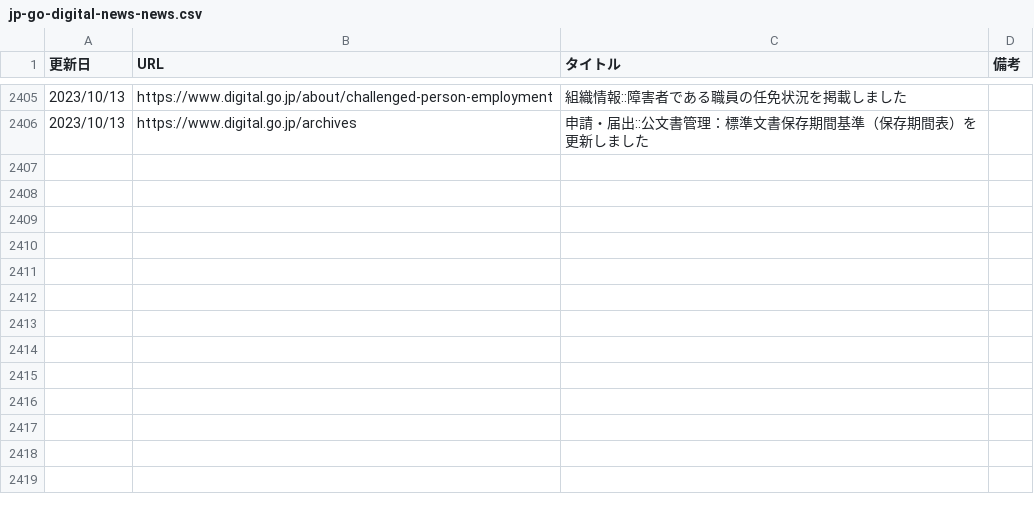
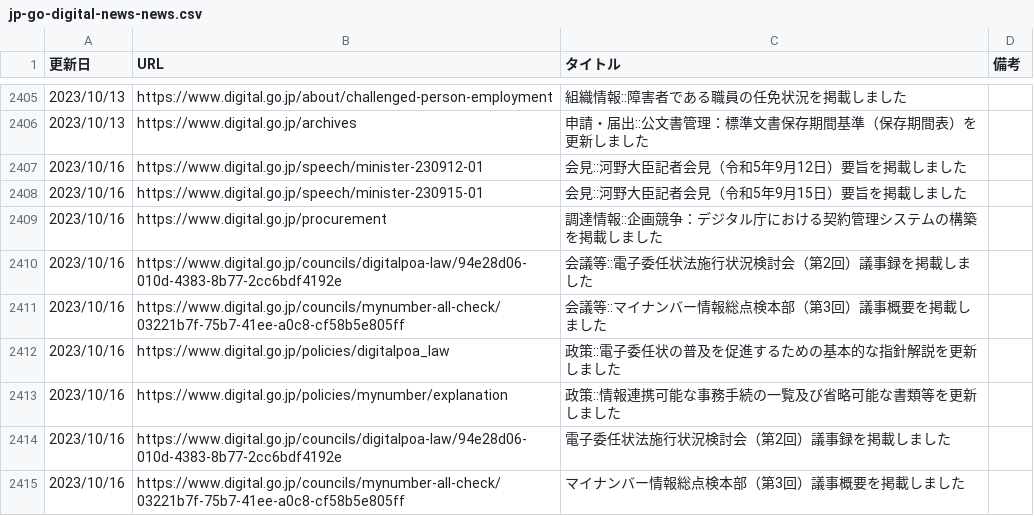
Before and after one commit to c-3lab/jp-go-digital-news, a CSV file: jp-go-digital-news-news.csv, drawn as a sheet; only a part is shown, gaps mark what is left out.

```diff
--- a/jp-go-digital-news-news.csv
+++ b/jp-go-digital-news-news.csv
@@ -3328 +3328,37 @@
       ",https://www.digital.go.jp/archives,申請・届出::公文書管理：標準文書保存期間基準（保存期間表）を更新しました
+"
+            2023/10/16
+
+      ",https://www.digital.go.jp/speech/minister-230912-01,会見::河野大臣記者会見（令和5年9月12日）要旨を掲載しました
+"
+            2023/10/16
+
+      ",https://www.digital.go.jp/speech/minister-230915-01,会見::河野大臣記者会見（令和5年9月15日）要旨を掲載しました
+"
+            2023/10/16
+
+      ",https://www.digital.go.jp/procurement,調達情報::企画競争：デジタル庁における契約管理システムの構築を掲載しました
+"
+            2023/10/16
+
+      ",https://www.digital.go.jp/councils/digitalpoa-law/94e28d06-010d-4383-8b77-2cc6bdf4192e,会議等::電子委任状法施行状況検討会（第2回）議事録を掲載しました
+"
+            2023/10/16
+
+      ",https://www.digital.go.jp/councils/mynumber-all-check/03221b7f-75b7-41ee-a0c8-cf58b5e805ff,会議等::マイナンバー情報総点検本部（第3回）議事概要を掲載しました
+"
+            2023/10/16
+
+      ",https://www.digital.go.jp/policies/digitalpoa_law,政策::電子委任状の普及を促進するための基本的な指針解説を更新しました
+"
+            2023/10/16
+
+      ",https://www.digital.go.jp/policies/mynumber/explanation,政策::情報連携可能な事務手続の一覧及び省略可能な書類等を更新しました
+"
+  2023/10/16
+
+",https://www.digital.go.jp/councils/digitalpoa-law/94e28d06-010d-4383-8b77-2cc6bdf4192e,電子委任状法施行状況検討会（第2回）議事録を掲載しました
+"
+  2023/10/16
+
+",https://www.digital.go.jp/councils/mynumber-all-check/03221b7f-75b7-41ee-a0c8-cf58b5e805ff,マイナンバー情報総点検本部（第3回）議事概要を掲載しました
```
Also changed, not shown: jp-go-digital-news-procurement.csv.
